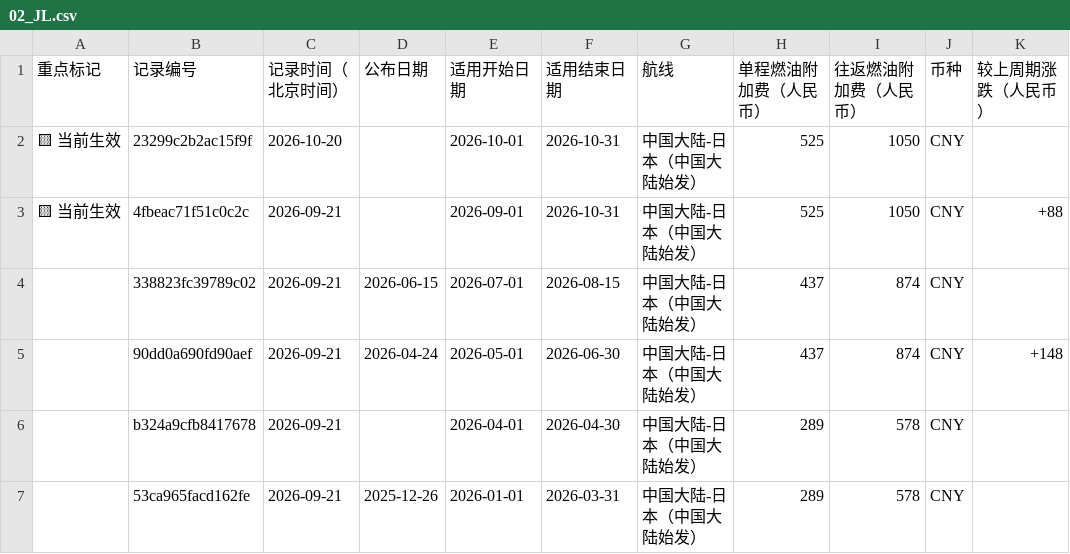
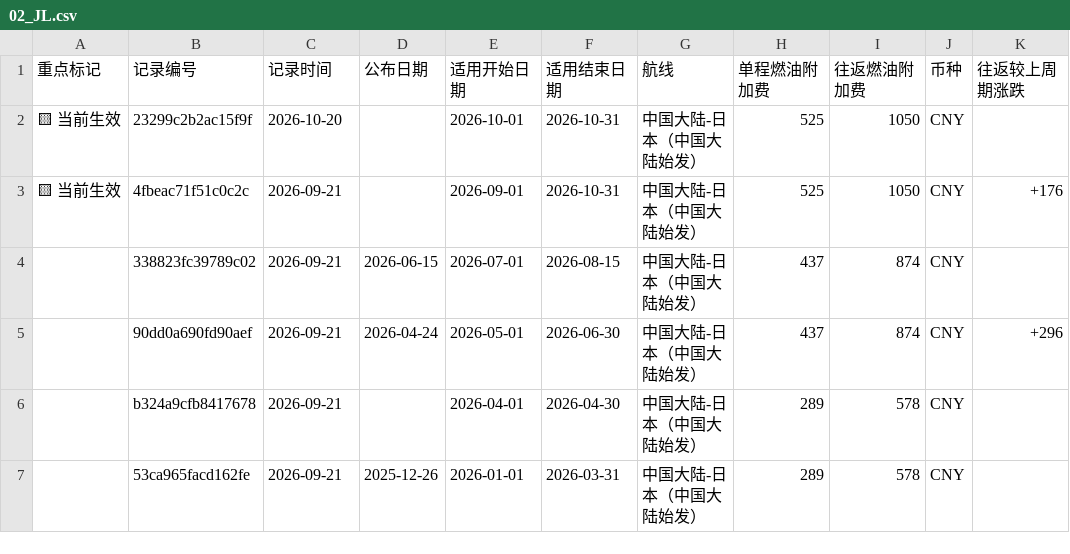
Before and after one commit to ruoxueqaq-gif/fuel-surcharge-monitor, a CSV file: 01-CSV/01_重点关注/02_JL.csv, drawn as a sheet.

```diff
--- a/01-CSV/01_重点关注/02_JL.csv
+++ b/01-CSV/01_重点关注/02_JL.csv
@@ -1,6 +1,6 @@
-重点标记,记录编号,记录时间（北京时间）,公布日期,适用开始日期,适用结束日期,航线,单程燃油附加费（人民币）,往返燃油附加费（人民币）,币种,较上周期涨跌（人民币）
+重点标记,记录编号,记录时间,公布日期,适用开始日期,适用结束日期,航线,单程燃油附加费,往返燃油附加费,币种,往返较上周期涨跌
 🟨 当前生效,23299c2b2ac15f9f,2026-10-20,,2026-10-01,2026-10-31,中国大陆-日本（中国大陆始发）,525,1050,CNY,
-🟨 当前生效,4fbeac71f51c0c2c,2026-09-21,,2026-09-01,2026-10-31,中国大陆-日本（中国大陆始发）,525,1050,CNY,+88
+🟨 当前生效,4fbeac71f51c0c2c,2026-09-21,,2026-09-01,2026-10-31,中国大陆-日本（中国大陆始发）,525,1050,CNY,+176
 ,338823fc39789c02,2026-09-21,2026-06-15,2026-07-01,2026-08-15,中国大陆-日本（中国大陆始发）,437,874,CNY,
-,90dd0a690fd90aef,2026-09-21,2026-04-24,2026-05-01,2026-06-30,中国大陆-日本（中国大陆始发）,437,874,CNY,+148
+,90dd0a690fd90aef,2026-09-21,2026-04-24,2026-05-01,2026-06-30,中国大陆-日本（中国大陆始发）,437,874,CNY,+296
 ,b324a9cfb8417678,2026-09-21,,2026-04-01,2026-04-30,中国大陆-日本（中国大陆始发）,289,578,CNY,
```
Also changed, not shown: 01-CSV/01_重点关注/01_NH.csv, 01-CSV/03_不常看/NH.csv, 6 other files.
